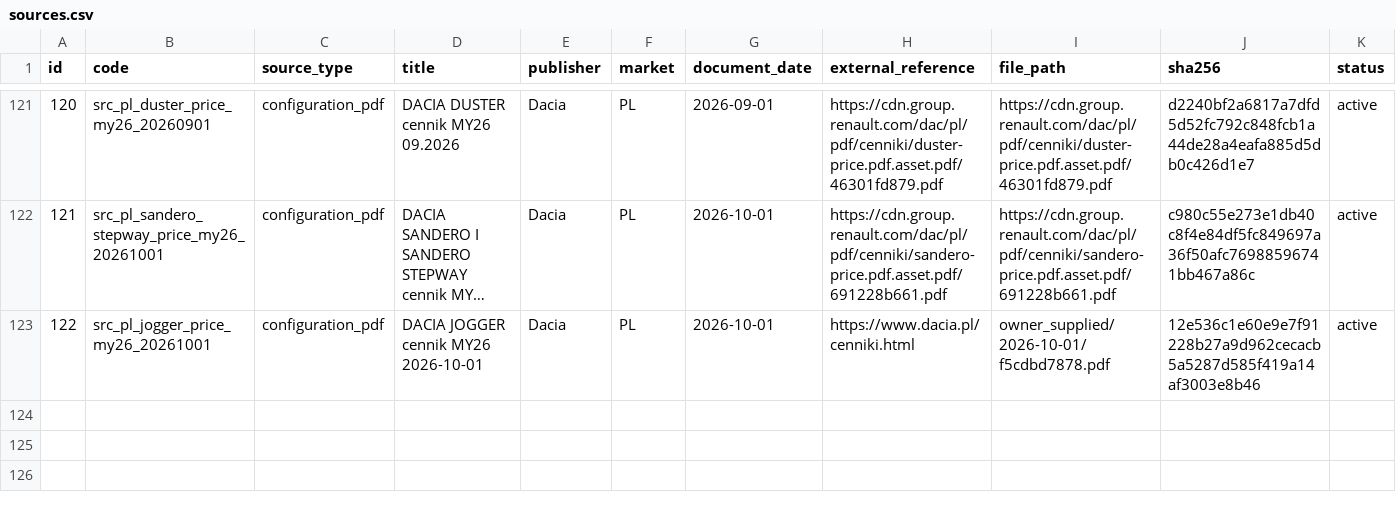
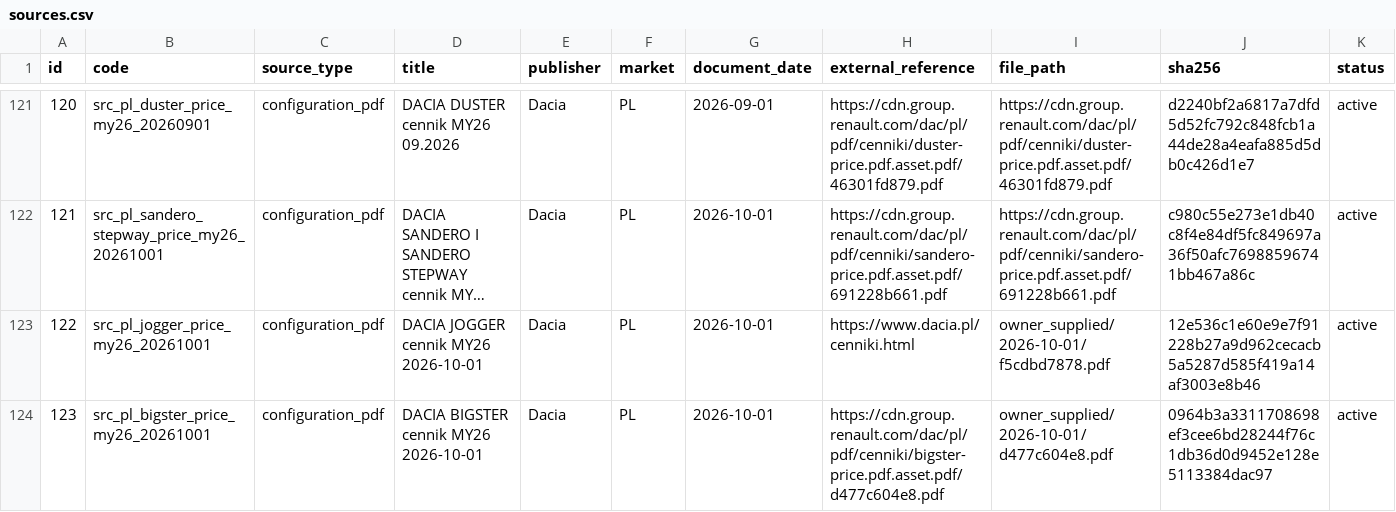
Before and after one commit to xbodzio7/Dacia-Knowledge-Base, a CSV file: data/master/sources.csv, drawn as a sheet; only a part is shown, gaps mark what is left out; long unchanged cells end in …; rows hold the shown columns only; the diff names each change by its address in the sheet, - before the commit and + after, or states it on an @@ line.

Commit message:
data: register Bigster price list 2026-10-01

```diff
--- a/data/master/sources.csv
+++ b/data/master/sources.csv
+row 124: 123 | src_pl_bigster_price_my26_20261001 | configuration_pdf | DACIA BIGSTER cennik MY26 2026-10-01 | Dacia | PL | 2026-10-01 | https://cdn.group.renault.com/dac/pl/pdf/cenniki/bigster-price.pdf.asset.pdf/d477c604e8.pdf | owner_supplied/2026-10-01/d477c604e8.pdf | 0964b3a3311708698ef3cee6bd28244f76c1db36d0d9452e128e5113384dac97 | active
```
